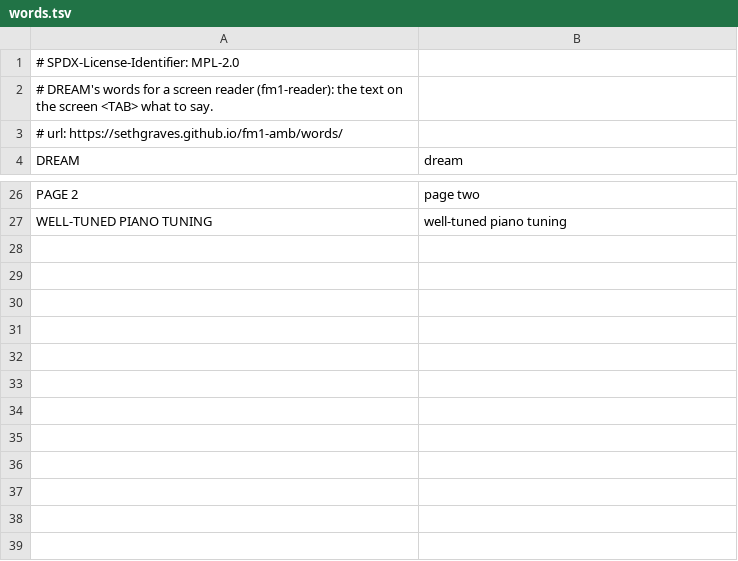
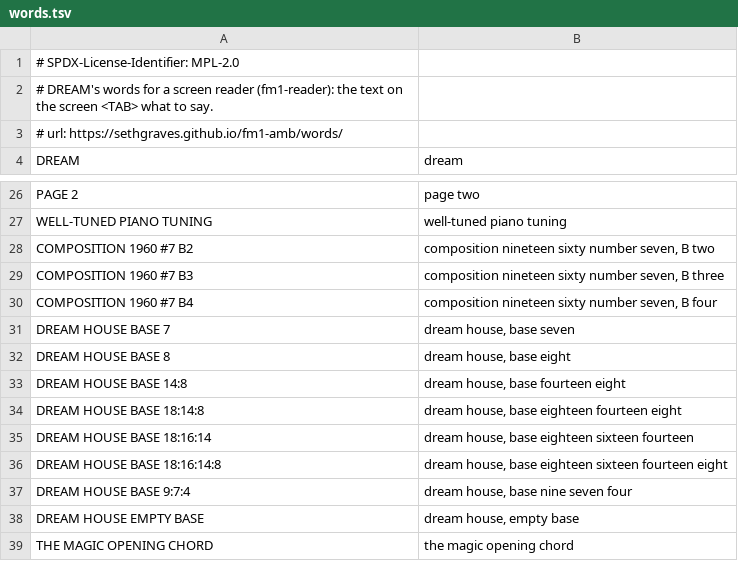
Before and after one commit to sethgraves/fm1-amb, a TSV file: dream/words.tsv, drawn as a sheet; only a part is shown, gaps mark what is left out.

```diff
--- a/dream/words.tsv
+++ b/dream/words.tsv
@@ -27 +27,13 @@ PAGE 2	page two
 WELL-TUNED PIANO TUNING	well-tuned piano tuning
+COMPOSITION 1960 #7  B2	composition nineteen sixty number seven, B two
+COMPOSITION 1960 #7  B3	composition nineteen sixty number seven, B three
+COMPOSITION 1960 #7  B4	composition nineteen sixty number seven, B four
+DREAM HOUSE  BASE 7	dream house, base seven
+DREAM HOUSE  BASE 8	dream house, base eight
+DREAM HOUSE  BASE 14:8	dream house, base fourteen eight
+DREAM HOUSE  BASE 18:14:8	dream house, base eighteen fourteen eight
+DREAM HOUSE  BASE 18:16:14	dream house, base eighteen sixteen fourteen
+DREAM HOUSE  BASE 18:16:14:8	dream house, base eighteen sixteen fourteen eight
+DREAM HOUSE  BASE 9:7:4	dream house, base nine seven four
+DREAM HOUSE  EMPTY BASE	dream house, empty base
+THE MAGIC OPENING CHORD	the magic opening chord
```
Also changed, not shown: 2 other files.
